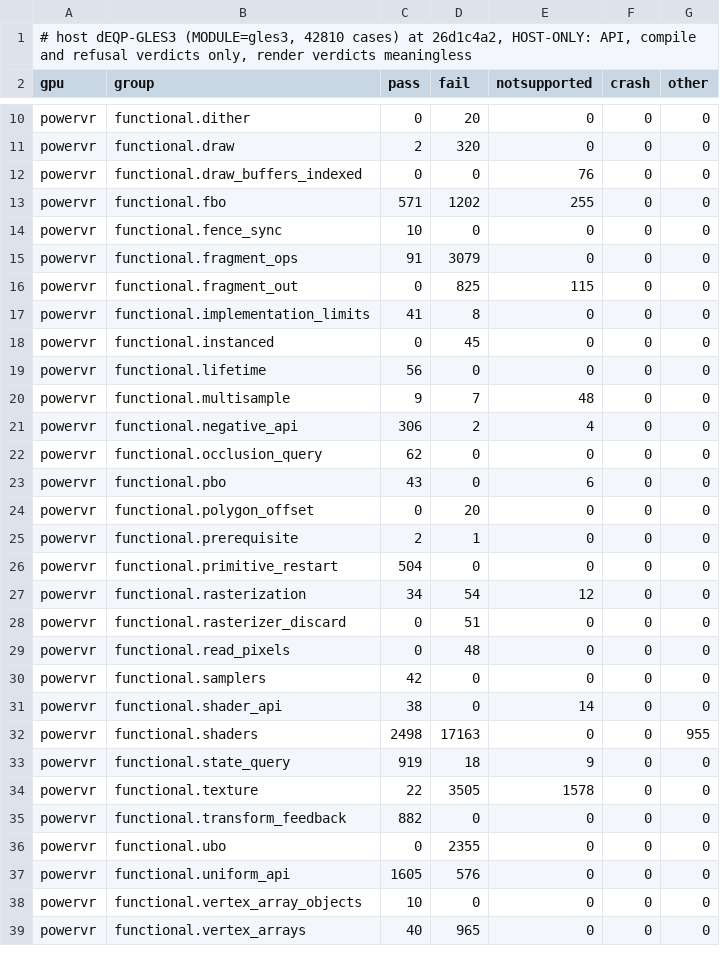
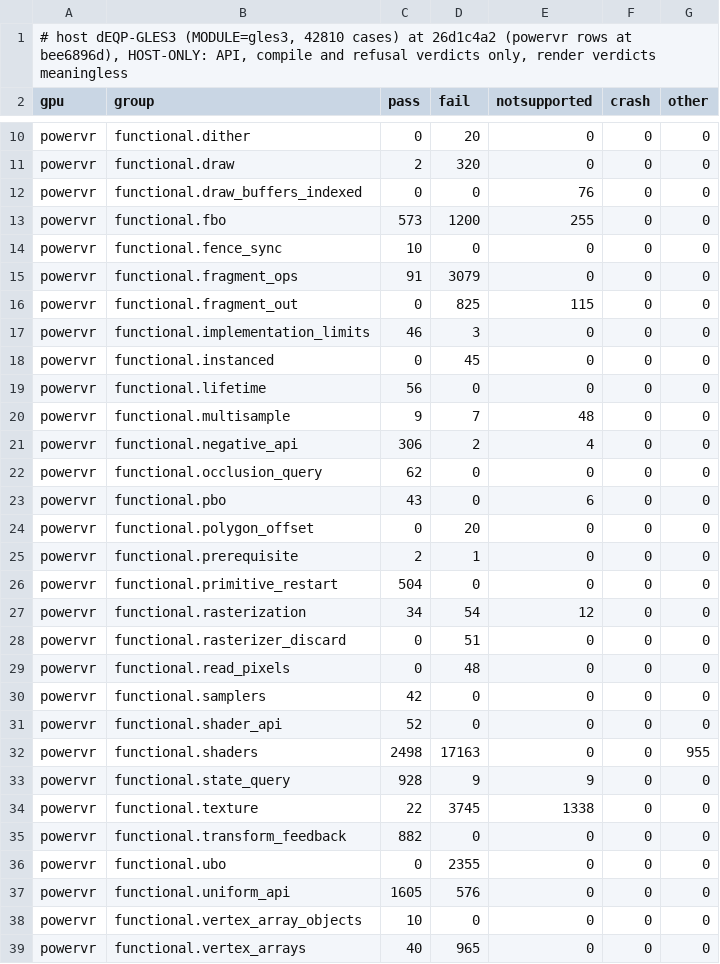
Before and after one commit to signal-slot/yakogl, a TSV file: docs/es3/host-gles3-tip.tsv, drawn as a sheet; only a part is shown, gaps mark what is left out.

```diff
--- a/docs/es3/host-gles3-tip.tsv
+++ b/docs/es3/host-gles3-tip.tsv
@@ -1,2 +1,2 @@
-# host dEQP-GLES3 (MODULE=gles3, 42810 cases) at 26d1c4a2, HOST-ONLY: API, compile and refusal verdicts only, render verdicts meaningless
+# host dEQP-GLES3 (MODULE=gles3, 42810 cases) at 26d1c4a2 (powervr rows at bee6896d), HOST-ONLY: API, compile and refusal verdicts only, render verdicts meaningless
 gpu	group	pass	fail	notsupported	crash	other
@@ -12,3 +12,3 @@ powervr	functional.draw	2	320	0	0	0
 powervr	functional.draw_buffers_indexed	0	0	76	0	0
-powervr	functional.fbo	571	1202	255	0	0
+powervr	functional.fbo	573	1200	255	0	0
 powervr	functional.fence_sync	10	0	0	0	0
@@ -16,3 +16,3 @@ powervr	functional.fragment_ops	91	3079	0	0	0
 powervr	functional.fragment_out	0	825	115	0	0
-powervr	functional.implementation_limits	41	8	0	0	0
+powervr	functional.implementation_limits	46	3	0	0	0
 powervr	functional.instanced	0	45	0	0	0
@@ -30,6 +30,6 @@ powervr	functional.read_pixels	0	48	0	0	0
 powervr	functional.samplers	42	0	0	0	0
-powervr	functional.shader_api	38	0	14	0	0
+powervr	functional.shader_api	52	0	0	0	0
 powervr	functional.shaders	2498	17163	0	0	955
-powervr	functional.state_query	919	18	9	0	0
-powervr	functional.texture	22	3505	1578	0	0
+powervr	functional.state_query	928	9	9	0	0
+powervr	functional.texture	22	3745	1338	0	0
 powervr	functional.transform_feedback	882	0	0	0	0
```
Also changed, not shown: 1 other file.
